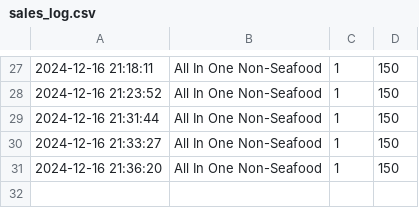
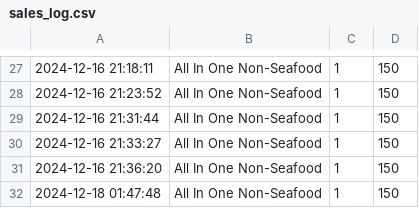
Before and after one commit to Mixkyy/Final-Project-Semester-1, a CSV file: sales_log.csv, drawn as a sheet; only a part is shown, gaps mark what is left out; the diff names each change by its address in the sheet, - before the commit and + after, or states it on an @@ line.

```diff
--- a/sales_log.csv
+++ b/sales_log.csv
+row 32: 2024-12-18 01:47:48 | All In One Non-Seafood | 1 | 150
```
Also changed, not shown: Stock.csv, 3 other files.
